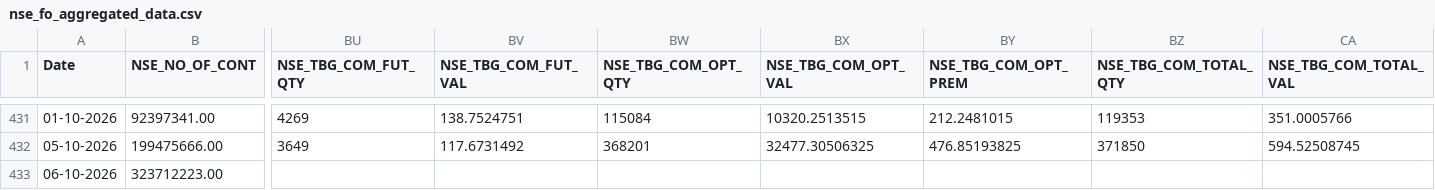
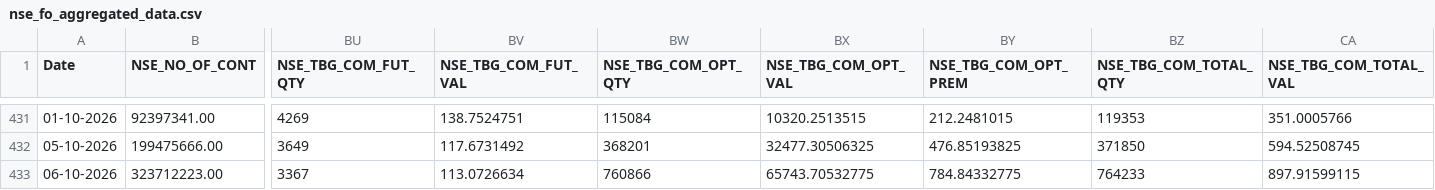
Before and after one commit to Rachitjainca/NSE-Industry-Feb-26, a CSV file: Data 1/nse_fo_aggregated_data.csv, drawn as a sheet; only a part is shown, gaps mark what is left out; the diff names each change by its address in the sheet, - before the commit and + after, or states it on an @@ line.

```diff
--- a/Data 1/nse_fo_aggregated_data.csv
+++ b/Data 1/nse_fo_aggregated_data.csv
-BU433 (NSE_TBG_COM_FUT_QTY): (empty)
+BU433 (NSE_TBG_COM_FUT_QTY): 3367
-BV433 (NSE_TBG_COM_FUT_VAL): (empty)
+BV433 (NSE_TBG_COM_FUT_VAL): 113.0726634
-BW433 (NSE_TBG_COM_OPT_QTY): (empty)
+BW433 (NSE_TBG_COM_OPT_QTY): 760866
-BX433 (NSE_TBG_COM_OPT_VAL): (empty)
+BX433 (NSE_TBG_COM_OPT_VAL): 65743.70532775
-BY433 (NSE_TBG_COM_OPT_PREM): (empty)
+BY433 (NSE_TBG_COM_OPT_PREM): 784.84332775
-BZ433 (NSE_TBG_COM_TOTAL_QTY): (empty)
+BZ433 (NSE_TBG_COM_TOTAL_QTY): 764233
-CA433 (NSE_TBG_COM_TOTAL_VAL): (empty)
+CA433 (NSE_TBG_COM_TOTAL_VAL): 897.91599115
```
Also changed, not shown: 1 other file.
